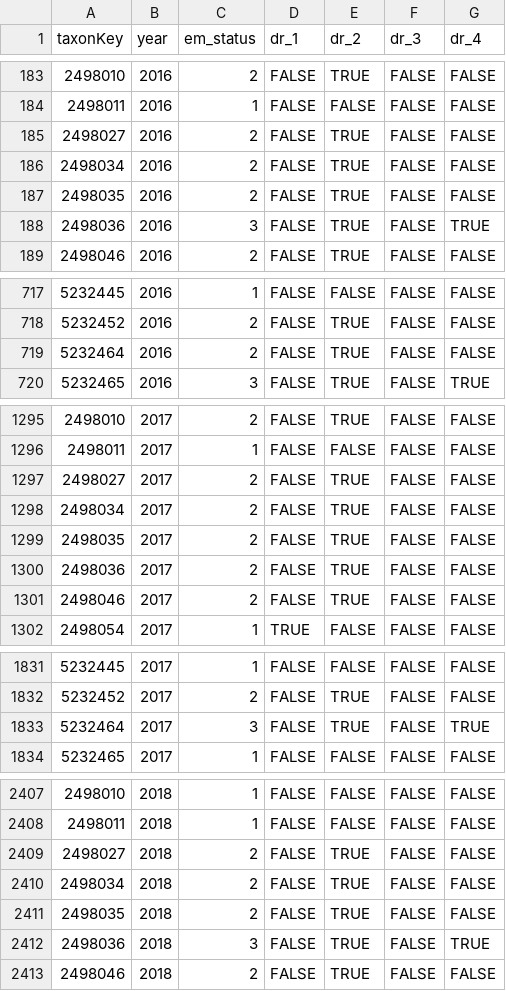
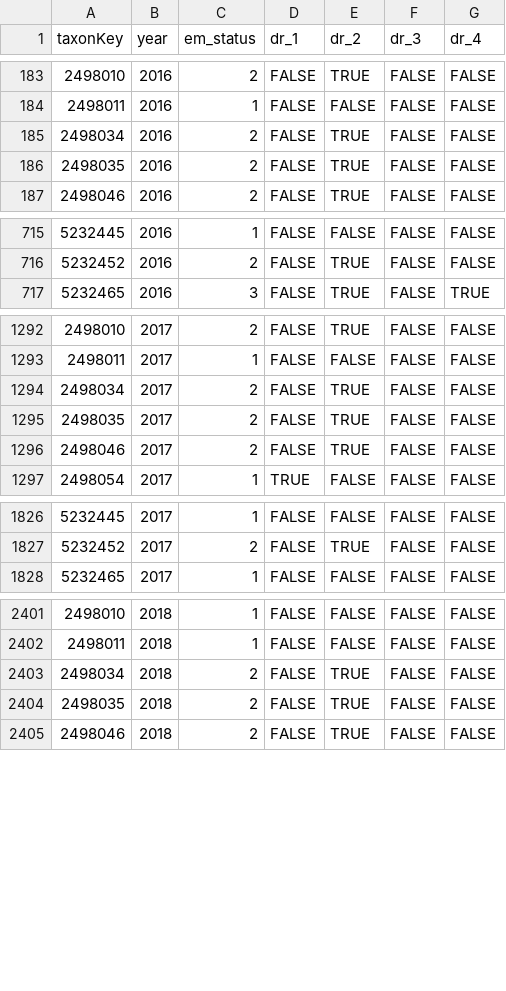
Before and after one commit to trias-project/occurrence, a TSV file: data/output/decision_rules_outputs/output_decision_rules_occupancy_belgium.tsv, drawn as a sheet; only a part is shown, gaps mark what is left out; the diff covers the shown part only; the diff names each change by its address in the sheet, - before the commit and + after, or states it on an @@ line.

```diff
--- a/data/output/decision_rules_outputs/output_decision_rules_occupancy_belgium.tsv
+++ b/data/output/decision_rules_outputs/output_decision_rules_occupancy_belgium.tsv
-row 185: 2498027 | 2016 | 2 | FALSE | TRUE | FALSE | FALSE
-row 188: 2498036 | 2016 | 3 | FALSE | TRUE | FALSE | TRUE
-row 719: 5232464 | 2016 | 2 | FALSE | TRUE | FALSE | FALSE
-row 1297: 2498027 | 2017 | 2 | FALSE | TRUE | FALSE | FALSE
-row 1300: 2498036 | 2017 | 2 | FALSE | TRUE | FALSE | FALSE
-row 1833: 5232464 | 2017 | 3 | FALSE | TRUE | FALSE | TRUE
-row 2409: 2498027 | 2018 | 2 | FALSE | TRUE | FALSE | FALSE
-row 2412: 2498036 | 2018 | 3 | FALSE | TRUE | FALSE | TRUE
```
Also changed, not shown: 1 removed row elsewhere in this file, data/output/GAM_outputs/output_GAM_observations_belgium_correct_baseline.tsv, data/output/GAM_outputs/output_GAM_observations_pa_correct_baseline.tsv, 5 other files.
